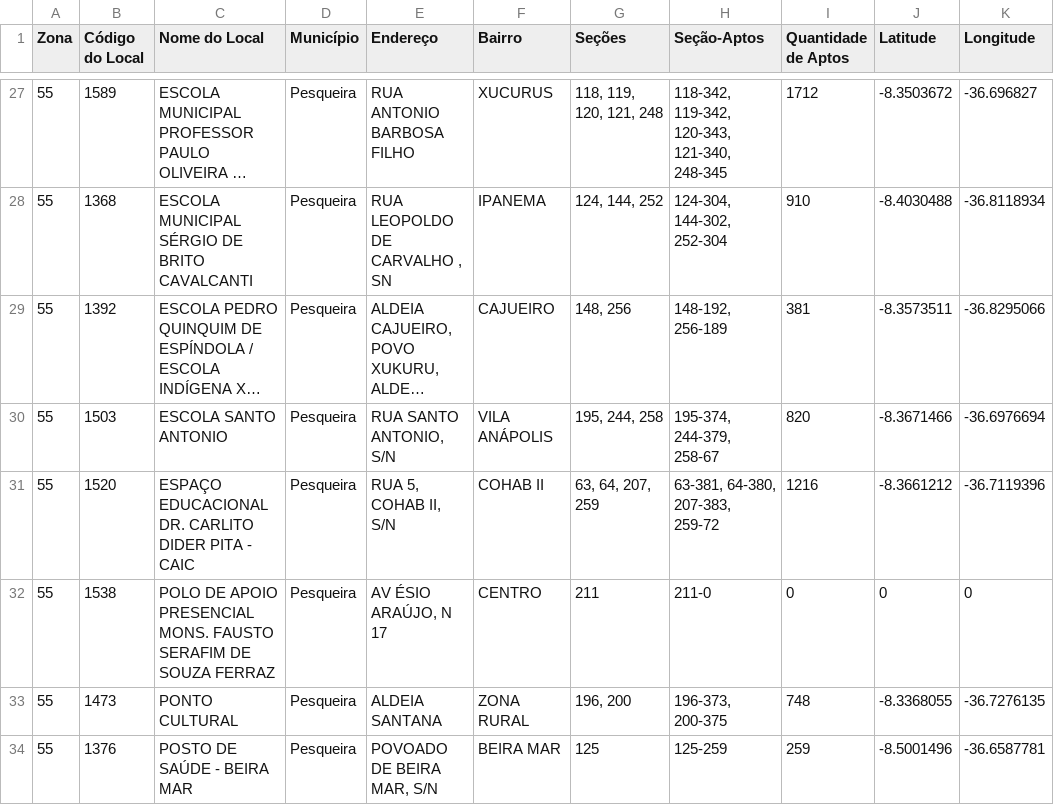
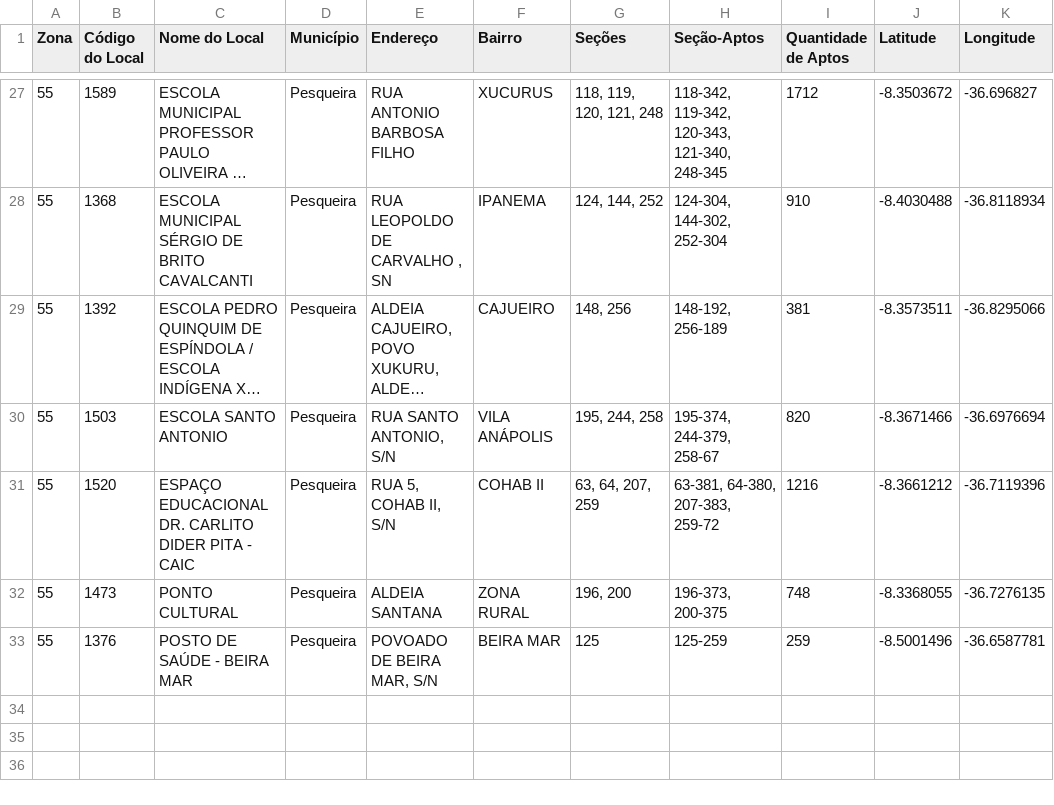
Before and after one commit to fabricioluna/apuracaojuntos, a CSV file: docs/locais.csv, drawn as a sheet; only a part is shown, gaps mark what is left out; long unchanged cells end in ….

```diff
--- a/docs/locais.csv
+++ b/docs/locais.csv
@@ -31,3 +31,2 @@ Zona,Código do Local,Nome do Local,Município,Endereço,Bairro,Seções,Seção
 55,1520,"ESPAÇO EDUCACIONAL DR. CARLITO DIDER PITA - CAIC",Pesqueira,"RUA 5, COHAB II, S/N","COHAB II","63, 64, 207, 259","63-381, 64-380, 207-383, 259-72",1216,-8.3661212,-36.7119396
-55,1538,"POLO DE APOIO PRESENCIAL MONS. FAUSTO SERAFIM DE SOUZA FERRAZ",Pesqueira,"AV ÉSIO ARAÚJO, N 17","CENTRO","211","211-0",0,0,0
 55,1473,"PONTO CULTURAL",Pesqueira,"ALDEIA SANTANA","ZONA RURAL","196, 200","196-373, 200-375",748,-8.3368055,-36.7276135
```
Also changed, not shown: 2 other files.
